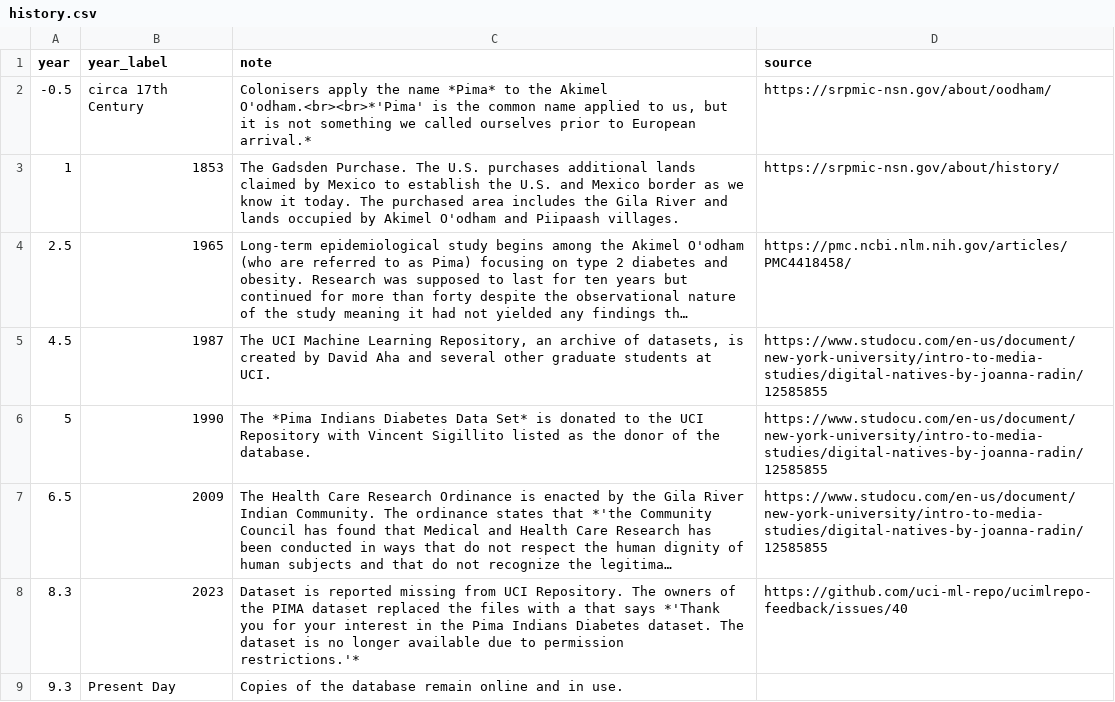
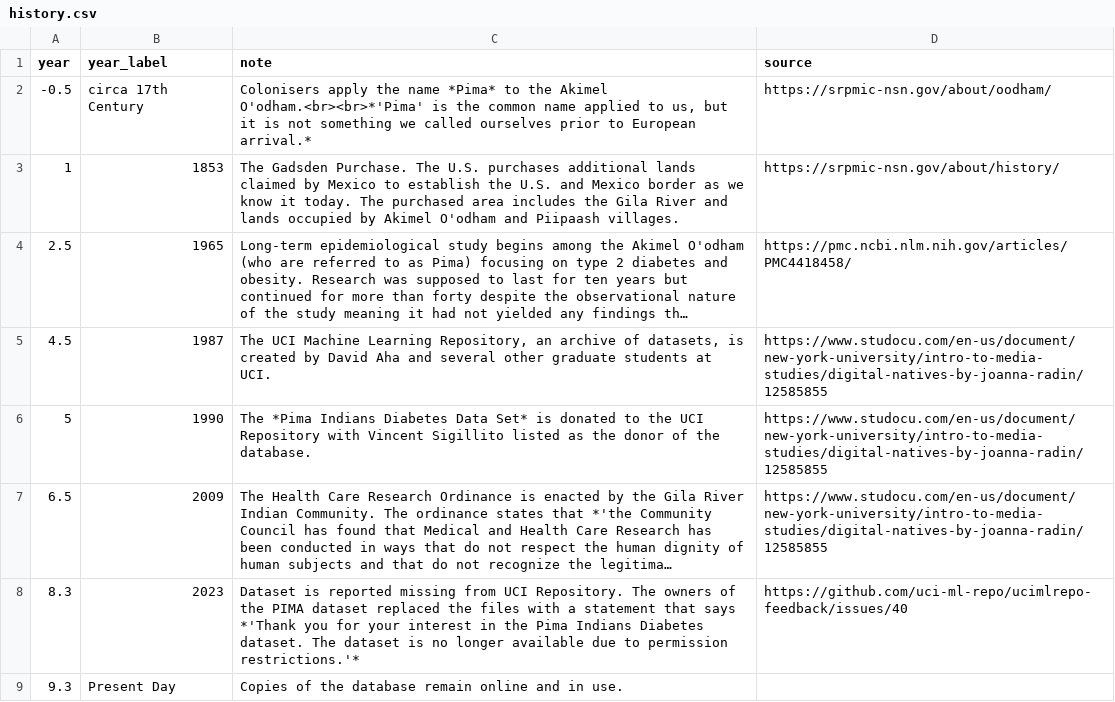
Before and after one commit to nrennie/tidytuesday, a CSV file: 2025/2025-11-11/history.csv, drawn as a sheet; long unchanged cells end in …; the diff names each change by its address in the sheet, - before the commit and + after, or states it on an @@ line.

Commit message:
Fix typo

```diff
--- a/2025/2025-11-11/history.csv
+++ b/2025/2025-11-11/history.csv
-C8 (note): …with a that says…
+C8 (note): …with a statement that says…
```
Also changed, not shown: 2 other files.
